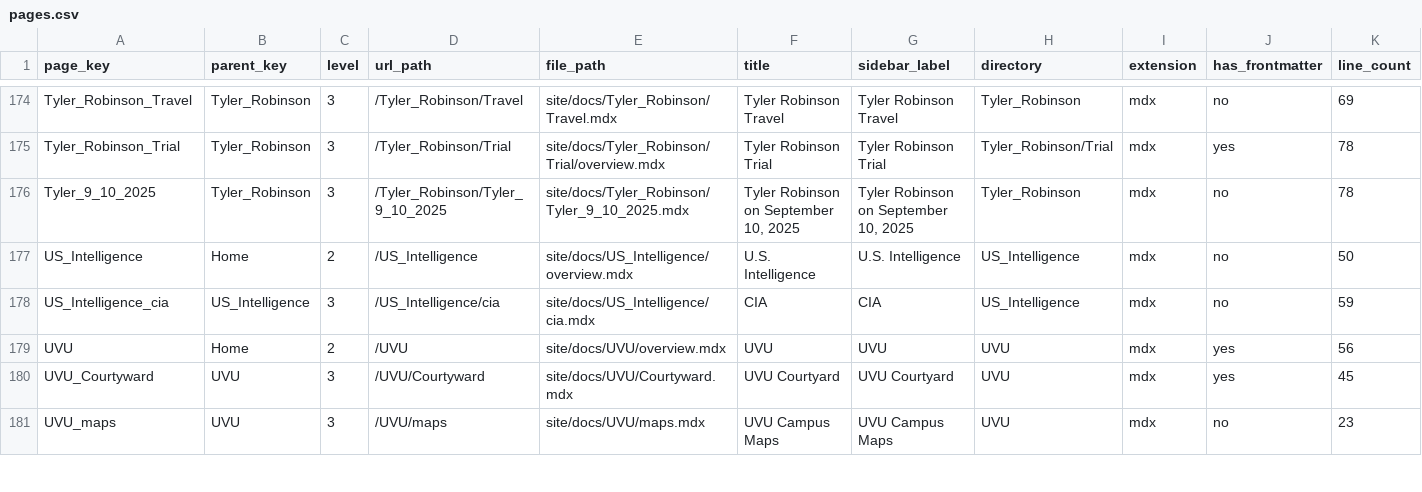
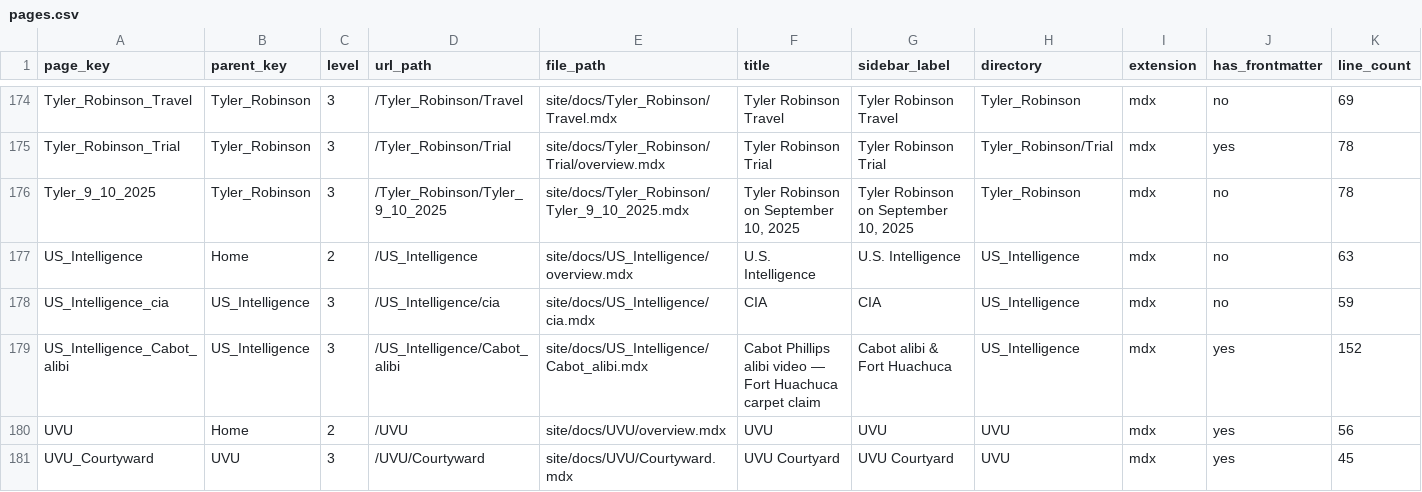
Before and after one commit to ACT3ai/charlie-kirk, a CSV file: pages.csv, drawn as a sheet; only a part is shown, gaps mark what is left out; the shorter side is filled out with more unchanged rows.

```diff
--- a/pages.csv
+++ b/pages.csv
@@ -176,4 +176,5 @@ Tyler_Robinson_Trial,Tyler_Robinson,3,/Tyler_Robinson/Trial,site/docs/Tyler_Robi
 Tyler_9_10_2025,Tyler_Robinson,3,/Tyler_Robinson/Tyler_9_10_2025,site/docs/Tyler_Robinson/Tyler_9_10_2025.mdx,"Tyler Robinson on September 10, 2025","Tyler Robinson on September 10, 2025",Tyler_Robinson,mdx,no,78
-US_Intelligence,Home,2,/US_Intelligence,site/docs/US_Intelligence/overview.mdx,U.S. Intelligence,U.S. Intelligence,US_Intelligence,mdx,no,50
+US_Intelligence,Home,2,/US_Intelligence,site/docs/US_Intelligence/overview.mdx,U.S. Intelligence,U.S. Intelligence,US_Intelligence,mdx,no,63
 US_Intelligence_cia,US_Intelligence,3,/US_Intelligence/cia,site/docs/US_Intelligence/cia.mdx,CIA,CIA,US_Intelligence,mdx,no,59
+US_Intelligence_Cabot_alibi,US_Intelligence,3,/US_Intelligence/Cabot_alibi,site/docs/US_Intelligence/Cabot_alibi.mdx,Cabot Phillips alibi video — Fort Huachuca carpet claim,Cabot alibi & Fort Huachuca,US_Intelligence,mdx,yes,152
 UVU,Home,2,/UVU,site/docs/UVU/overview.mdx,UVU,UVU,UVU,mdx,yes,56
```
Also changed, not shown: 14 other files.
